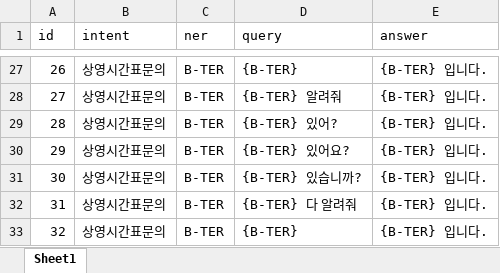
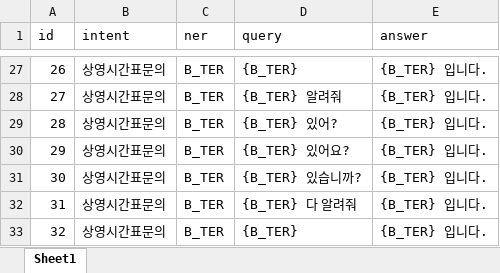
Before and after one commit to hsyeun/Kosa_3_ChatBot_Project, an Excel workbook: train_tools/qna/DB_QnA.xlsx, sheet Sheet1, drawn as a sheet; only a part is shown, gaps mark what is left out; values as stored, in another font and other column widths than the file's, no borders; the diff covers the shown part only; the diff names each change by its address in the sheet, - before the commit and + after, or states it on an @@ line.

```diff
--- a/train_tools/qna/DB_QnA.xlsx (sheet Sheet1)
+++ b/train_tools/qna/DB_QnA.xlsx (sheet Sheet1)
-C27:C33 (ner): B-TER
+C27:C33 (ner): B_TER
-D27 (query): {B-TER}
+D27 (query): {B_TER}
-E27:E33 (answer): {B-TER} 입니다.
+E27:E33 (answer): {B_TER} 입니다.
-D28 (query): {B-TER} 알려줘
+D28 (query): {B_TER} 알려줘
-D29 (query): {B-TER} 있어?
+D29 (query): {B_TER} 있어?
-D30 (query): {B-TER} 있어요?
+D30 (query): {B_TER} 있어요?
-D31 (query): {B-TER} 있습니까?
+D31 (query): {B_TER} 있습니까?
-D32 (query): {B-TER} 다 알려줘
+D32 (query): {B_TER} 다 알려줘
-D33 (query): {B-TER}
+D33 (query): {B_TER}
```
Also changed, not shown: 62 edited cells elsewhere in this sheet.
